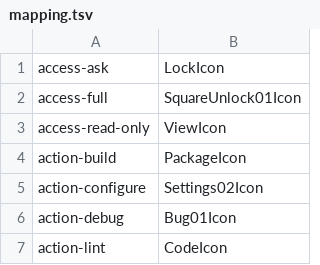
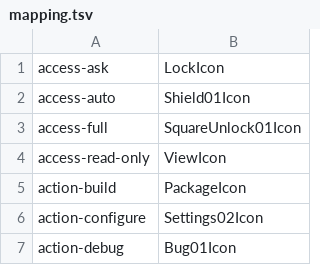
Before and after one commit to opcodehq/zuse, a TSV file: crates/icons/mapping.tsv, drawn as a sheet; only a part is shown; the shorter side is filled out with more unchanged rows.

```diff
--- a/crates/icons/mapping.tsv
+++ b/crates/icons/mapping.tsv
@@ -1,2 +1,3 @@
 access-ask	LockIcon
+access-auto	Shield01Icon
 access-full	SquareUnlock01Icon
```
Also changed, not shown: 18 other files.
